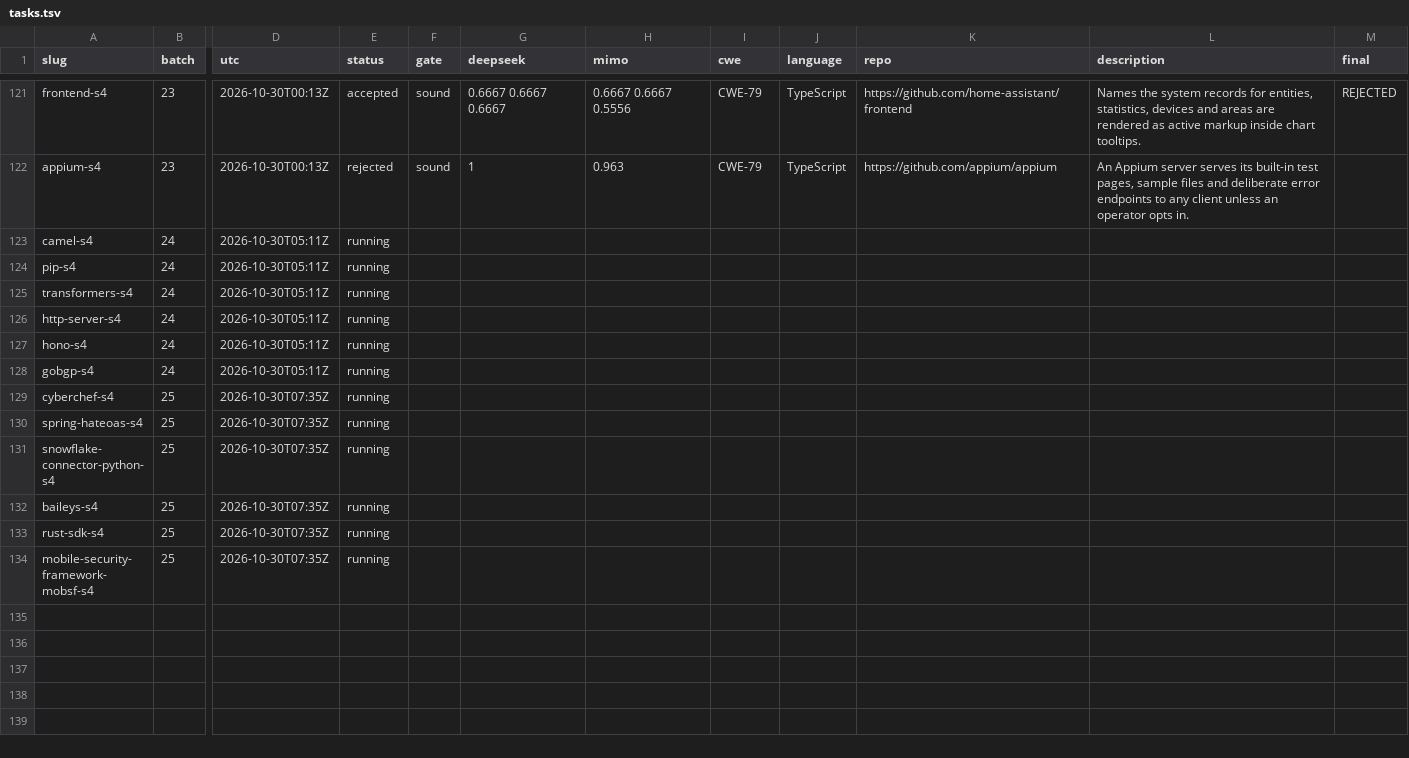
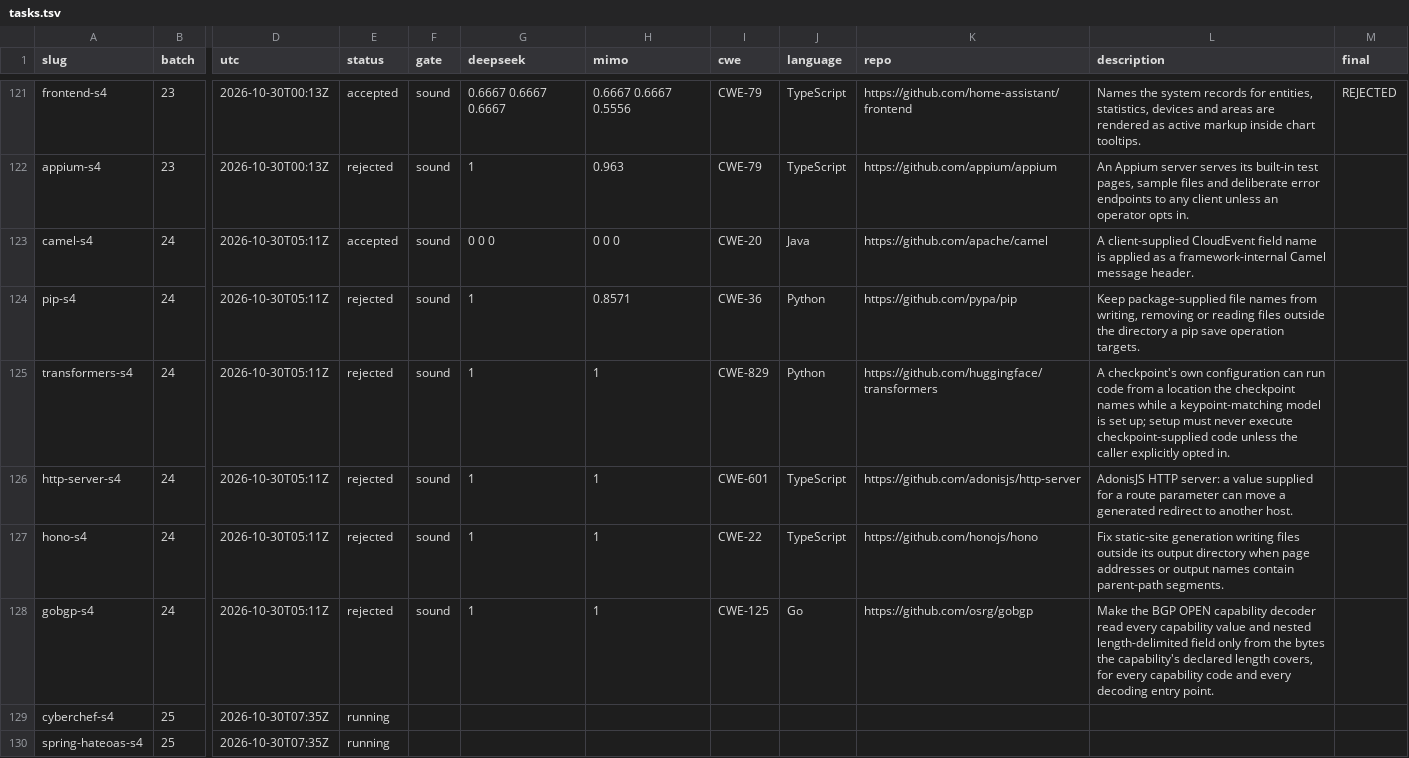
Before and after one commit to sherazrazadev/swe-benching, a TSV file: reports/actions/tasks.tsv, drawn as a sheet; only a part is shown, gaps mark what is left out; the shorter side is filled out with more unchanged rows; the diff names each change by its address in the sheet, - before the commit and + after, or states it on an @@ line.

```diff
--- a/reports/actions/tasks.tsv
+++ b/reports/actions/tasks.tsv
-E123 (status): running
+E123 (status): accepted
-F123:F128 (gate): (empty)
+F123:F128 (gate): sound
-G123 (deepseek): (empty)
+G123 (deepseek): 0 0 0
-H123 (mimo): (empty)
+H123 (mimo): 0 0 0
-I123 (cwe): (empty)
+I123 (cwe): CWE-20
-J123 (language): (empty)
+J123 (language): Java
-K123 (repo): (empty)
+K123 (repo): https://github.com/apache/camel
-L123 (description): (empty)
+L123 (description): A client-supplied CloudEvent field name is applied as a framework-internal Camel message header.
-E124:E128 (status): running
+E124:E128 (status): rejected
-G124:G128 (deepseek): (empty)
+G124:G128 (deepseek): 1
-H124 (mimo): (empty)
+H124 (mimo): 0.8571
-I124 (cwe): (empty)
+I124 (cwe): CWE-36
-J124:J125 (language): (empty)
+J124:J125 (language): Python
-K124 (repo): (empty)
+K124 (repo): https://github.com/pypa/pip
-L124 (description): (empty)
+L124 (description): Keep package-supplied file names from writing, removing or reading files outside the directory a pip save operation targets.
-H125:H128 (mimo): (empty)
+H125:H128 (mimo): 1
-I125 (cwe): (empty)
+I125 (cwe): CWE-829
-K125 (repo): (empty)
+K125 (repo): https://github.com/huggingface/transformers
-L125 (description): (empty)
+L125 (description): A checkpoint's own configuration can run code from a location the checkpoint names while a keypoint-matching model is set up; setup must never execute checkpoint-supplied code unless the caller explicitly opted in.
-I126 (cwe): (empty)
+I126 (cwe): CWE-601
-J126:J127 (language): (empty)
+J126:J127 (language): TypeScript
-K126 (repo): (empty)
+K126 (repo): https://github.com/adonisjs/http-server
-L126 (description): (empty)
+L126 (description): AdonisJS HTTP server: a value supplied for a route parameter can move a generated redirect to another host.
-I127 (cwe): (empty)
+I127 (cwe): CWE-22
-K127 (repo): (empty)
+K127 (repo): https://github.com/honojs/hono
-L127 (description): (empty)
+L127 (description): Fix static-site generation writing files outside its output directory when page addresses or output names contain parent-path segments.
-I128 (cwe): (empty)
+I128 (cwe): CWE-125
-J128 (language): (empty)
+J128 (language): Go
-K128 (repo): (empty)
+K128 (repo): https://github.com/osrg/gobgp
-L128 (description): (empty)
+L128 (description): Make the BGP OPEN capability decoder read every capability value and nested length-delimited field only from the bytes the capability's declared length covers, for every capability code and every decoding entry point.
```
Also changed, not shown: 2 other files.
